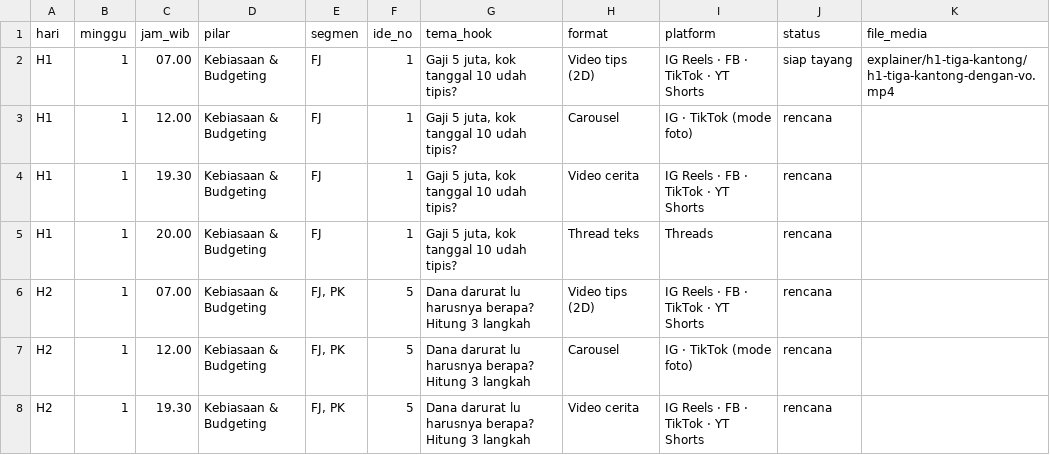
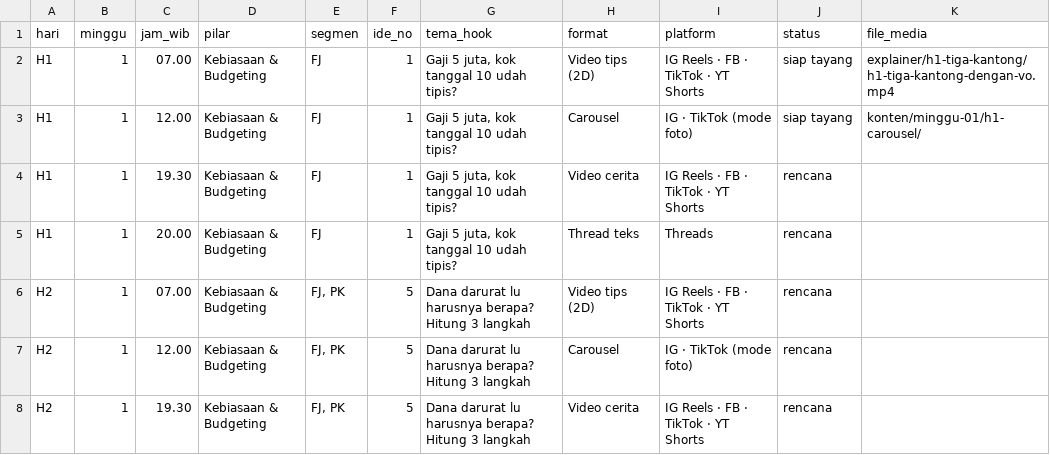
Before and after one commit to Dragon1D/surprise-, a CSV file: konten/kalender-30-hari.csv, drawn as a sheet; only a part is shown.

```diff
--- a/konten/kalender-30-hari.csv
+++ b/konten/kalender-30-hari.csv
@@ -2,3 +2,3 @@ hari,minggu,jam_wib,pilar,segmen,ide_no,tema_hook,format,platform,status,file_me
 H1,1,07.00,Kebiasaan & Budgeting,FJ,1,"Gaji 5 juta, kok tanggal 10 udah tipis?",Video tips (2D),IG Reels · FB · TikTok · YT Shorts,siap tayang,explainer/h1-tiga-kantong/h1-tiga-kantong-dengan-vo.mp4
-H1,1,12.00,Kebiasaan & Budgeting,FJ,1,"Gaji 5 juta, kok tanggal 10 udah tipis?",Carousel,IG · TikTok (mode foto),rencana,
+H1,1,12.00,Kebiasaan & Budgeting,FJ,1,"Gaji 5 juta, kok tanggal 10 udah tipis?",Carousel,IG · TikTok (mode foto),siap tayang,konten/minggu-01/h1-carousel/
 H1,1,19.30,Kebiasaan & Budgeting,FJ,1,"Gaji 5 juta, kok tanggal 10 udah tipis?",Video cerita,IG Reels · FB · TikTok · YT Shorts,rencana,
```
Also changed, not shown: 21 other files.
